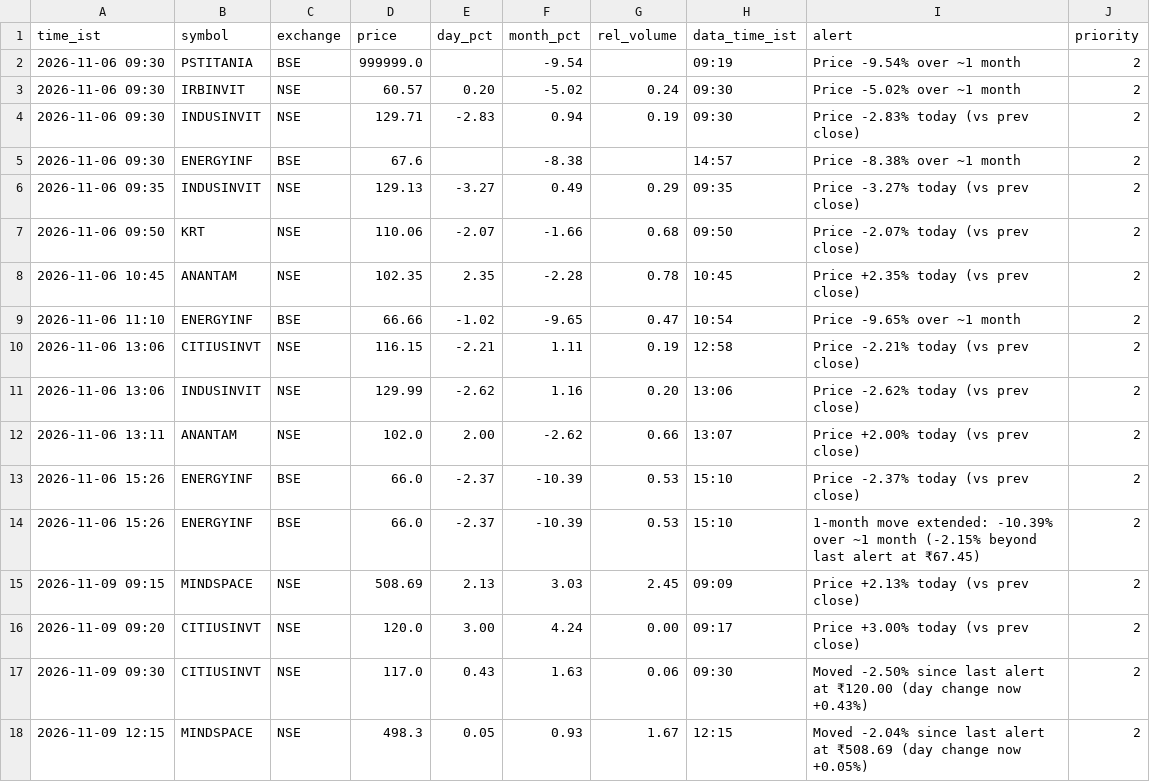
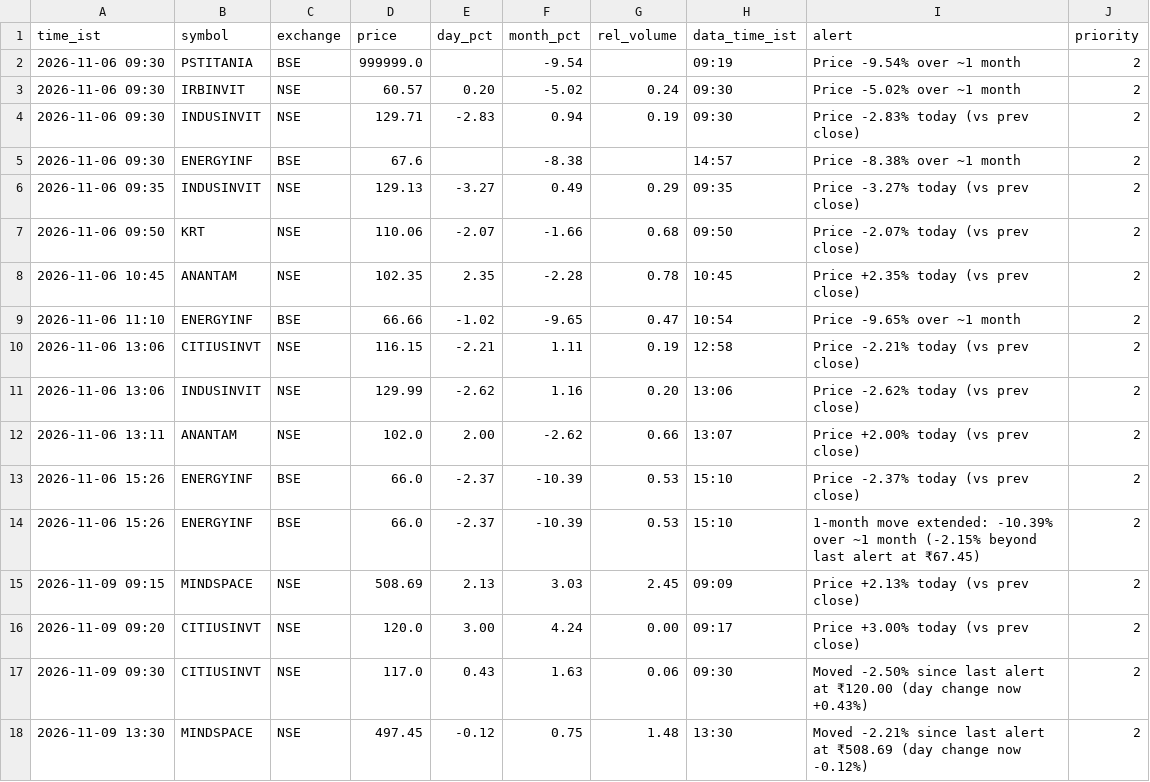
Before and after one commit to snehansu6631/reit-watch, a CSV file: logs/alerts.csv, drawn as a sheet.

Commit message:
alerts 2026-11-09 13:30

```diff
--- a/logs/alerts.csv
+++ b/logs/alerts.csv
@@ -17,2 +17,2 @@ time_ist,symbol,exchange,price,day_pct,month_pct,rel_volume,data_time_ist,alert,
 2026-11-09 09:30,CITIUSINVT,NSE,117.0,0.43,1.63,0.06,09:30,Moved -2.50% since last alert at ₹120.00 (day change now +0.43%),2
-2026-11-09 12:15,MINDSPACE,NSE,498.3,0.05,0.93,1.67,12:15,Moved -2.04% since last alert at ₹508.69 (day change now +0.05%),2
+2026-11-09 13:30,MINDSPACE,NSE,497.45,-0.12,0.75,1.48,13:30,Moved -2.21% since last alert at ₹508.69 (day change now -0.12%),2
```
Also changed, not shown: 1 other file.
